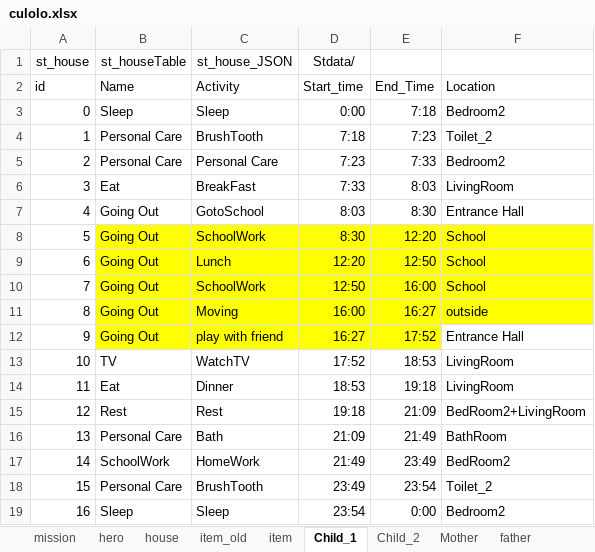
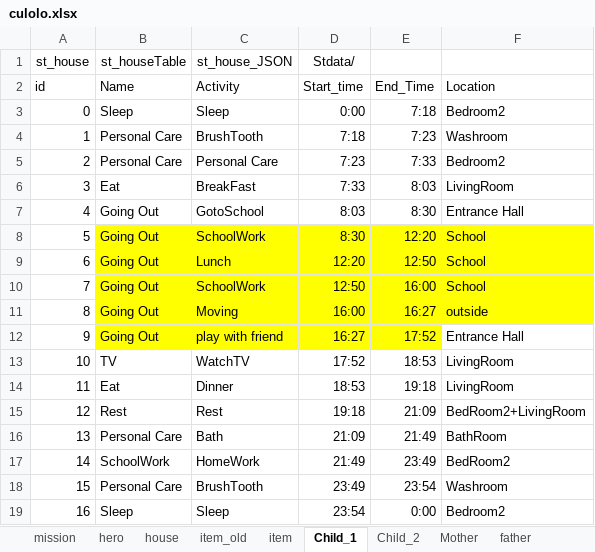
Before and after one commit to Cupham/iHouseSim, an Excel workbook: excel/culolo.xlsx, sheet Child_1, drawn as a sheet; values as stored, in another font and other column widths than the file's, no borders; charts and pictures not drawn; the diff names each change by its address in the sheet, - before the commit and + after, or states it on an @@ line.

```diff
--- a/excel/culolo.xlsx (sheet Child_1)
+++ b/excel/culolo.xlsx (sheet Child_1)
-F4: Toilet_2
+F4: Washroom
-F18: Toilet_2
+F18: Washroom
```
Also changed, not shown: sheet item_old, sheet Start_Scene, sheet entity, sheet item, charts or pictures, 5 other files.
